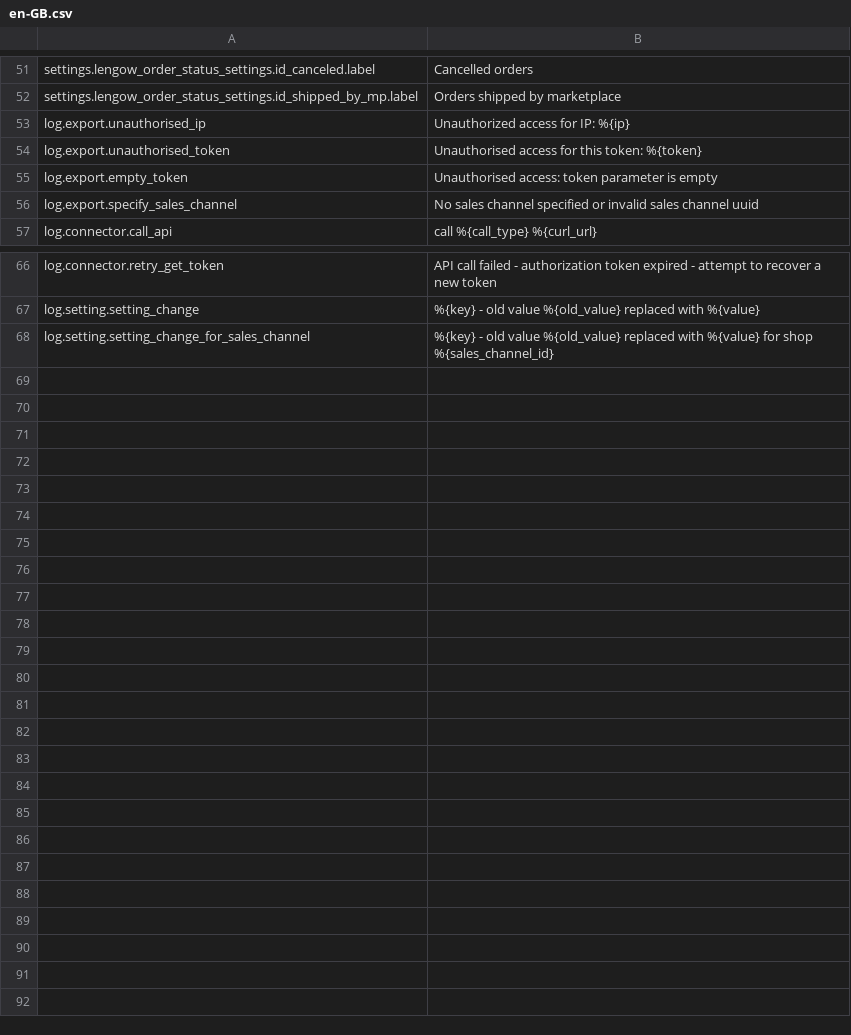
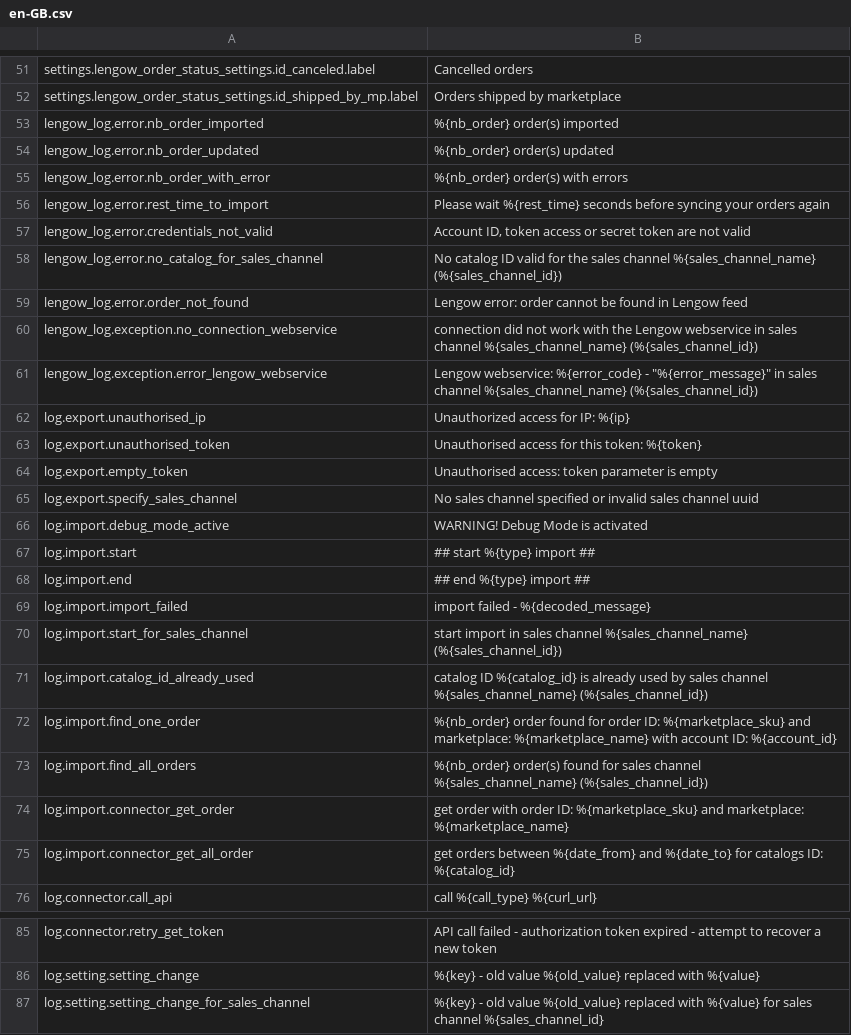
Before and after one commit to lengow/plugin-shopware6, a CSV file: src/Translations/en-GB.csv, drawn as a sheet; only a part is shown, gaps mark what is left out.

Commit message:
Merged in SHOPW-144-import-récupération-des-comman (pull request #15)

```diff
--- a/src/Translations/en-GB.csv
+++ b/src/Translations/en-GB.csv
@@ -52,2 +52,11 @@ settings.lengow_order_status_settings.id_canceled.label|Cancelled orders
 settings.lengow_order_status_settings.id_shipped_by_mp.label|Orders shipped by marketplace
+lengow_log.error.nb_order_imported|%{nb_order} order(s) imported
+lengow_log.error.nb_order_updated|%{nb_order} order(s) updated
+lengow_log.error.nb_order_with_error|%{nb_order} order(s) with errors
+lengow_log.error.rest_time_to_import|Please wait %{rest_time} seconds before syncing your orders again
+lengow_log.error.credentials_not_valid|Account ID, token access or secret token are not valid
+lengow_log.error.no_catalog_for_sales_channel|No catalog ID valid for the sales channel %{sales_channel_name} (%{sales_channel_id})
+lengow_log.error.order_not_found|Lengow error: order cannot be found in Lengow feed
+lengow_log.exception.no_connection_webservice|connection did not work with the Lengow webservice in sales channel %{sales_channel_name} (%{sales_channel_id})
+lengow_log.exception.error_lengow_webservice|Lengow webservice: %{error_code} - "%{error_message}" in sales channel %{sales_channel_name} (%{sales_channel_id})
 log.export.unauthorised_ip|Unauthorized access for IP: %{ip}
@@ -56,2 +65,12 @@ log.export.empty_token|Unauthorised access: token parameter is empty
 log.export.specify_sales_channel|No sales channel specified or invalid sales channel uuid
+log.import.debug_mode_active|WARNING! Debug Mode is activated
+log.import.start|## start %{type} import ##
+log.import.end|## end %{type} import ##
+log.import.import_failed|import failed - %{decoded_message}
+log.import.start_for_sales_channel|start import in sales channel %{sales_channel_name} (%{sales_channel_id})
+log.import.catalog_id_already_used|catalog ID %{catalog_id} is already used by sales channel %{sales_channel_name} (%{sales_channel_id})
+log.import.find_one_order|%{nb_order} order found for order ID: %{marketplace_sku} and marketplace: %{marketplace_name} with account ID: %{account_id}
+log.import.find_all_orders|%{nb_order} order(s) found for sales channel %{sales_channel_name} (%{sales_channel_id})
+log.import.connector_get_order|get order with order ID: %{marketplace_sku} and marketplace: %{marketplace_name}
+log.import.connector_get_all_order|get orders between %{date_from} and %{date_to} for catalogs ID: %{catalog_id}
 log.connector.call_api|call %{call_type} %{curl_url}
@@ -67,2 +86,2 @@ log.connector.retry_get_token|API call failed - authorization token expired - at
 log.setting.setting_change|%{key} - old value %{old_value} replaced with %{value}
-log.setting.setting_change_for_sales_channel|%{key} - old value %{old_value} replaced with %{value} for shop %{sales_channel_id}
+log.setting.setting_change_for_sales_channel|%{key} - old value %{old_value} replaced with %{value} for sales channel %{sales_channel_id}
```
Also changed, not shown: src/Translations/de-DE.csv, src/Translations/fr-FR.csv, 14 other files.
